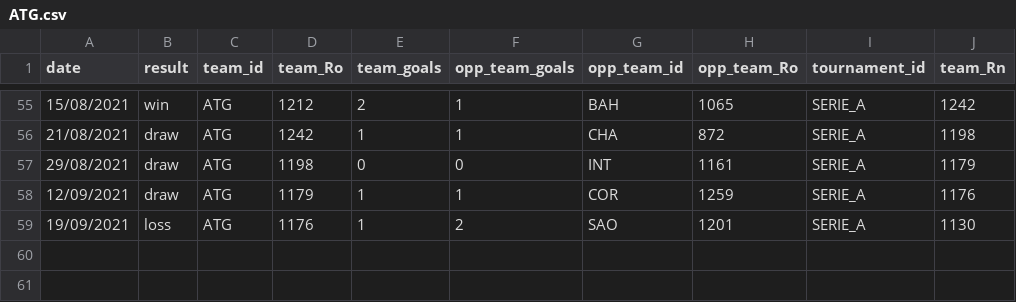
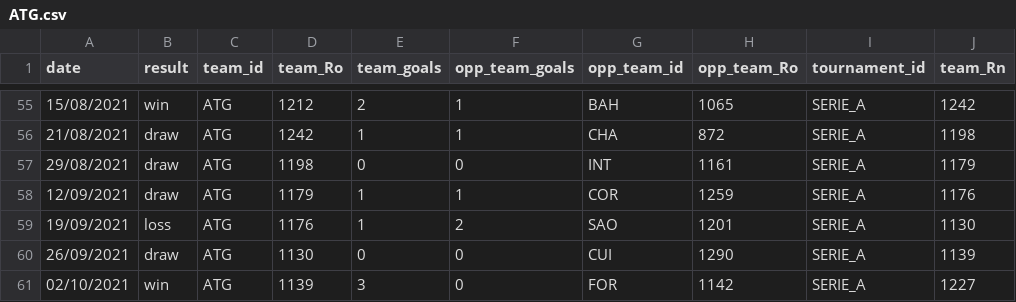
Before and after one commit to gaholanda/elo-rating-brasil, a CSV file: src/admin/database/ratings/teams/ATG.csv, drawn as a sheet; only a part is shown, gaps mark what is left out; the diff names each change by its address in the sheet, - before the commit and + after, or states it on an @@ line.

```diff
--- a/src/admin/database/ratings/teams/ATG.csv
+++ b/src/admin/database/ratings/teams/ATG.csv
+row 60: 26/09/2021 | draw | ATG | 1130 | 0 | 0 | CUI | 1290 | SERIE_A | 1139
+row 61: 02/10/2021 | win | ATG | 1139 | 3 | 0 | FOR | 1142 | SERIE_A | 1227
```
Also changed, not shown: src/admin/database/ratings/teams/AME.csv, src/admin/database/ratings/teams/ATH.csv, 20 other files.
